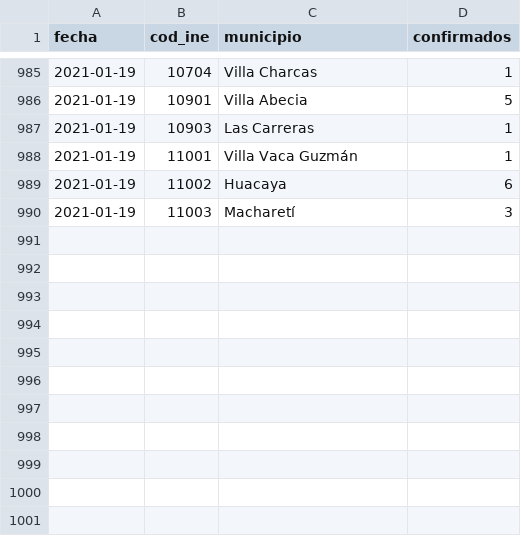
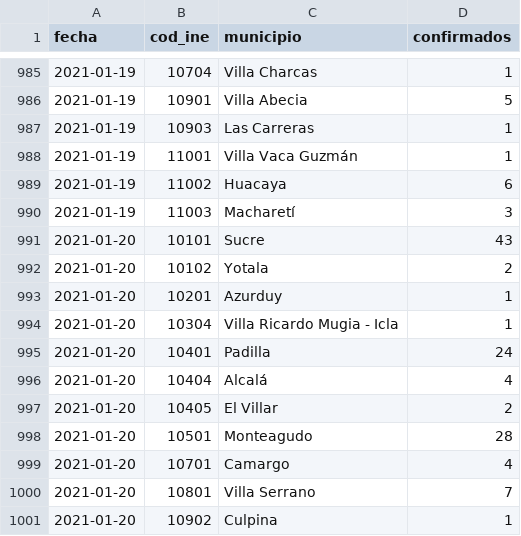
Before and after one commit to mauforonda/covid19bolivia-municipal, a CSV file: chuquisaca.csv, drawn as a sheet; only a part is shown, gaps mark what is left out; the diff names each change by its address in the sheet, - before the commit and + after, or states it on an @@ line.

```diff
--- a/chuquisaca.csv
+++ b/chuquisaca.csv
+row 991: 2021-01-20 | 10101 | Sucre | 43
+row 992: 2021-01-20 | 10102 | Yotala | 2
+row 993: 2021-01-20 | 10201 | Azurduy | 1
+row 994: 2021-01-20 | 10304 | Villa Ricardo Mugia - Icla | 1
+row 995: 2021-01-20 | 10401 | Padilla | 24
+row 996: 2021-01-20 | 10404 | Alcalá | 4
+row 997: 2021-01-20 | 10405 | El Villar | 2
+row 998: 2021-01-20 | 10501 | Monteagudo | 28
+row 999: 2021-01-20 | 10701 | Camargo | 4
+row 1000: 2021-01-20 | 10801 | Villa Serrano | 7
+row 1001: 2021-01-20 | 10902 | Culpina | 1
```
Also changed, not shown: beni.csv, oruro.csv, 3 other files.
